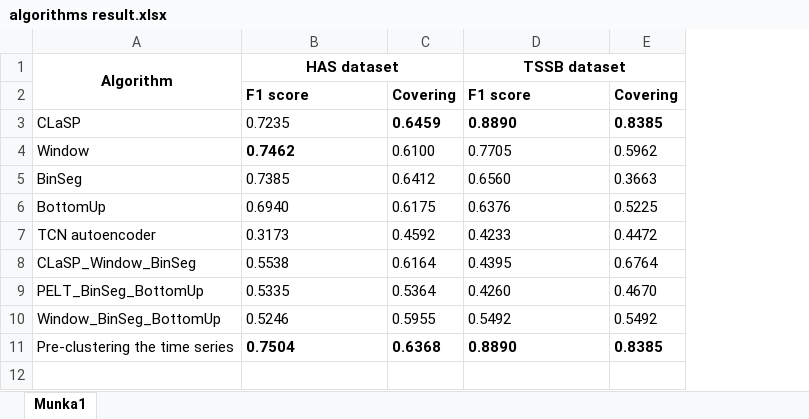
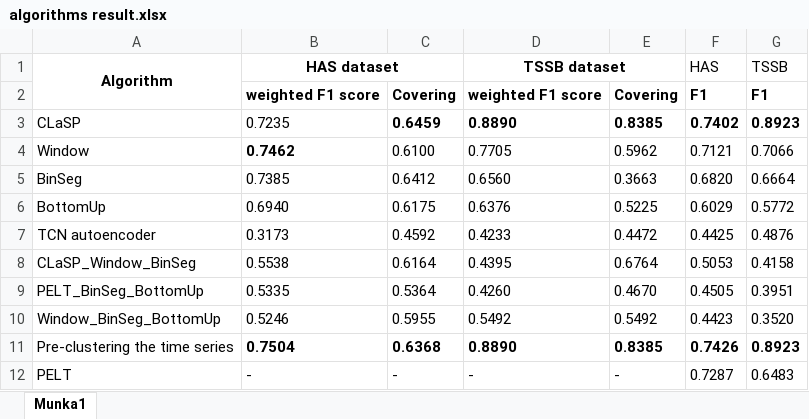
Before and after one commit to czotterbenedek/time-series-ensemble-segmentation, an Excel workbook: algorithms result.xlsx, sheet Munka1, drawn as a sheet; values as stored, in another font and other column widths than the file's, no borders; the diff names each change by its address in the sheet, - before the commit and + after, or states it on an @@ line.

Commit message:
f1 score

```diff
--- a/algorithms result.xlsx (sheet Munka1)
+++ b/algorithms result.xlsx (sheet Munka1)
+column F (HAS), rows 2-11: F1 | 0.7402 | 0.7121 | 0.6820 | 0.6029 | 0.4425 | 0.5053 | 0.4505 | 0.4423 | 0.7426
+column G (TSSB), rows 2-11: F1 | 0.8923 | 0.7066 | 0.6664 | 0.5772 | 0.4876 | 0.4158 | 0.3951 | 0.3520 | 0.8923
-B2 (HAS dataset): F1 score
+B2 (HAS dataset): weighted F1 score
-D2 (TSSB dataset): F1 score
+D2 (TSSB dataset): weighted F1 score
+row 12: PELT | - | - | - | - | 0.7287 | 0.6483
```
Also changed, not shown: 5 other files.
